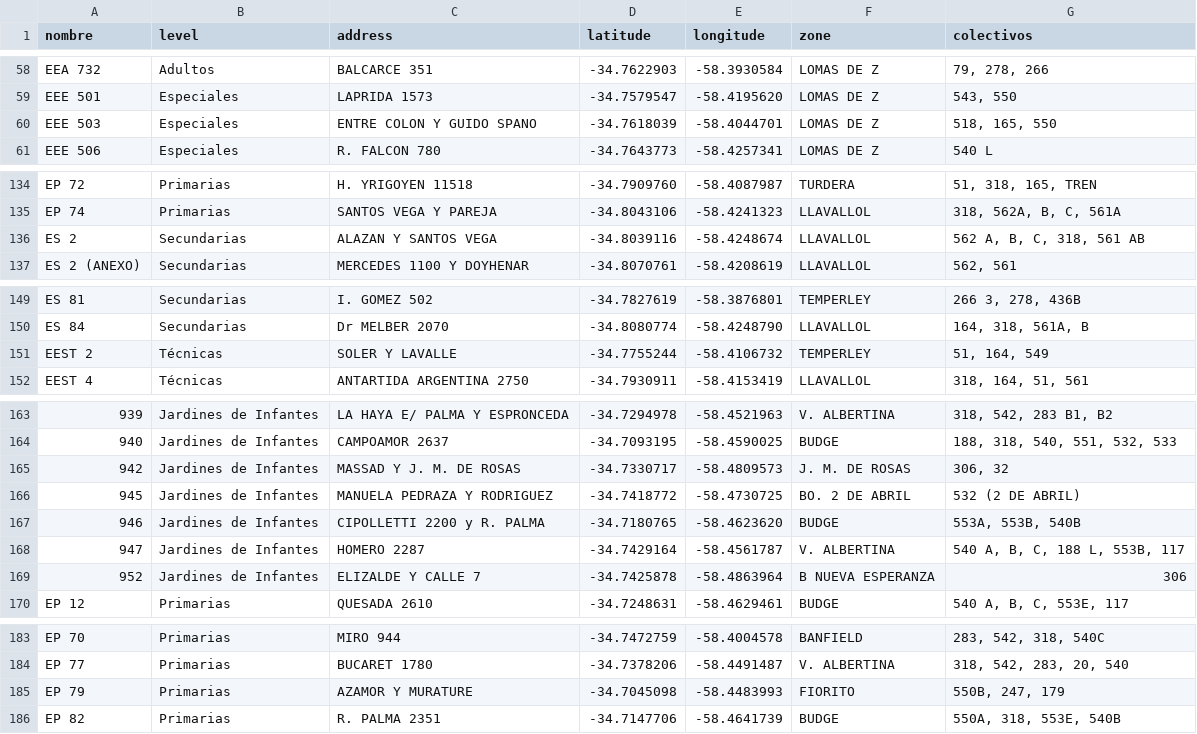
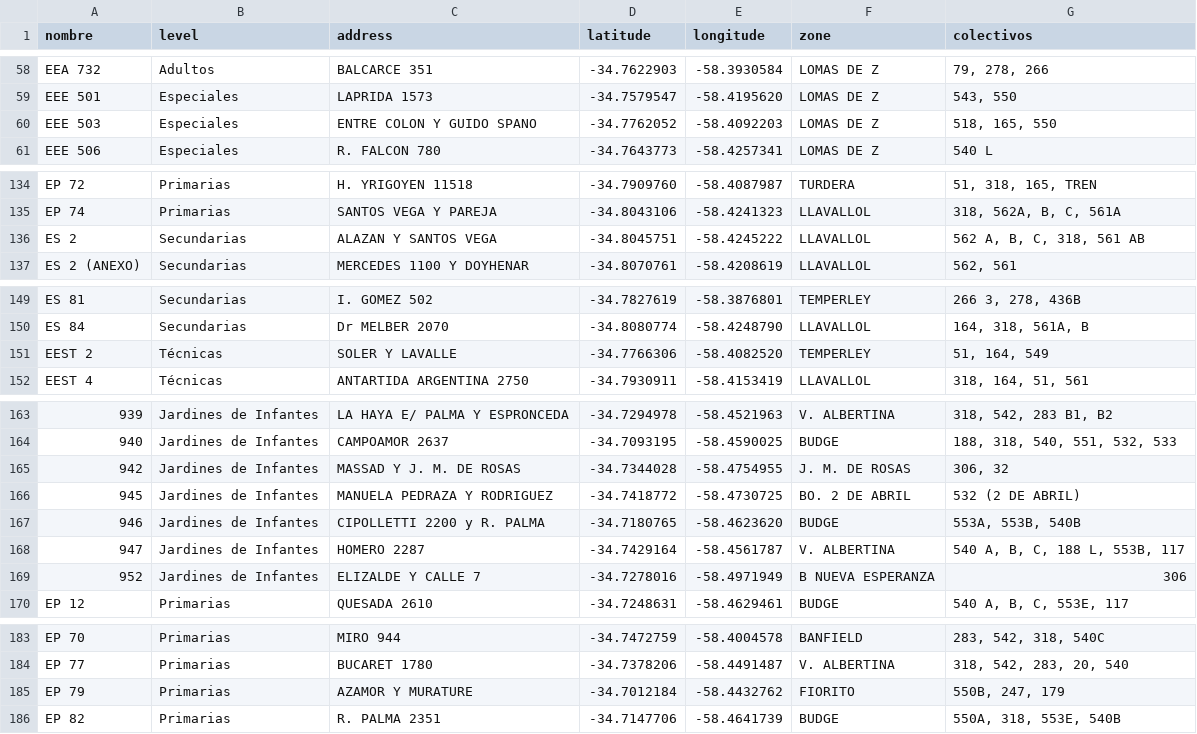
Before and after one commit to LERIDA125/mapa_escolar_lomas, a CSV file: escuelas_reparadas_final.csv, drawn as a sheet; only a part is shown, gaps mark what is left out; the diff covers the shown part only; the diff names each change by its address in the sheet, - before the commit and + after, or states it on an @@ line.

```diff
--- a/escuelas_reparadas_final.csv
+++ b/escuelas_reparadas_final.csv
-D60 (latitude): -34.7618039
+D60 (latitude): -34.7762052
-E60 (longitude): -58.4044701
+E60 (longitude): -58.4092203
-D136 (latitude): -34.8039116
+D136 (latitude): -34.8045751
-E136 (longitude): -58.4248674
+E136 (longitude): -58.4245222
-D151 (latitude): -34.7755244
+D151 (latitude): -34.7766306
-E151 (longitude): -58.4106732
+E151 (longitude): -58.4082520
-D165 (latitude): -34.7330717
+D165 (latitude): -34.7344028
-E165 (longitude): -58.4809573
+E165 (longitude): -58.4754955
-D169 (latitude): -34.7425878
+D169 (latitude): -34.7278016
-E169 (longitude): -58.4863964
+E169 (longitude): -58.4971949
-D185 (latitude): -34.7045098
+D185 (latitude): -34.7012184
-E185 (longitude): -58.4483993
+E185 (longitude): -58.4432762
```
Also changed, not shown: 8 edited cells elsewhere in this file, revision_manual.csv, 7 other files.
